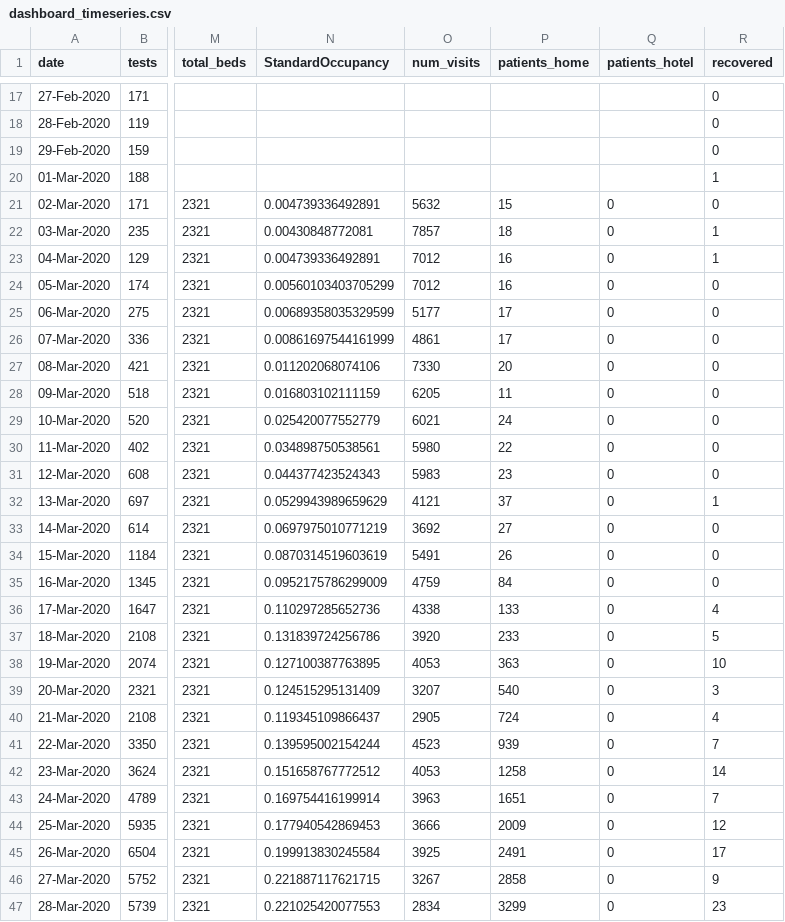
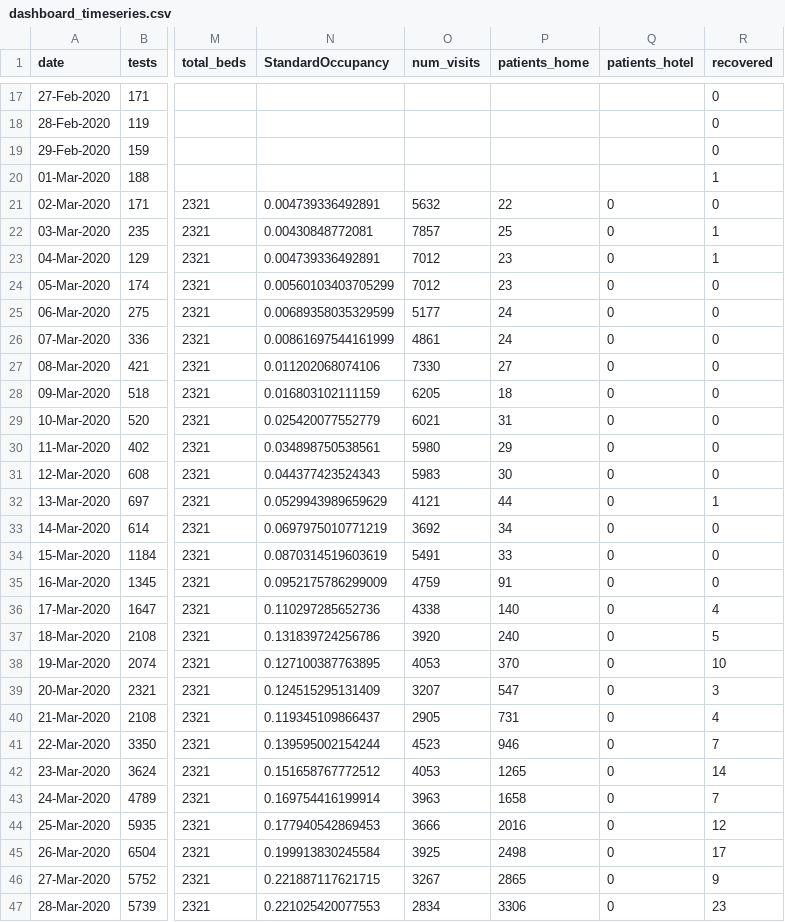
Before and after one commit to yuval-harpaz/covid-19-israel-matlab, a CSV file: data/Israel/dashboard_timeseries.csv, drawn as a sheet; only a part is shown, gaps mark what is left out; the diff covers the shown part only; the diff names each change by its address in the sheet, - before the commit and + after, or states it on an @@ line.

```diff
--- a/data/Israel/dashboard_timeseries.csv
+++ b/data/Israel/dashboard_timeseries.csv
-P21 (patients_home): 15
+P21 (patients_home): 22
-P22 (patients_home): 18
+P22 (patients_home): 25
-P23:P24 (patients_home): 16
+P23:P24 (patients_home): 23
-P25:P26 (patients_home): 17
+P25:P26 (patients_home): 24
-P27 (patients_home): 20
+P27 (patients_home): 27
-P28 (patients_home): 11
+P28 (patients_home): 18
-P29 (patients_home): 24
+P29 (patients_home): 31
-P30 (patients_home): 22
+P30 (patients_home): 29
-P31 (patients_home): 23
+P31 (patients_home): 30
-P32 (patients_home): 37
+P32 (patients_home): 44
-P33 (patients_home): 27
+P33 (patients_home): 34
-P34 (patients_home): 26
+P34 (patients_home): 33
-P35 (patients_home): 84
+P35 (patients_home): 91
-P36 (patients_home): 133
+P36 (patients_home): 140
-P37 (patients_home): 233
+P37 (patients_home): 240
-P38 (patients_home): 363
+P38 (patients_home): 370
-P39 (patients_home): 540
+P39 (patients_home): 547
-P40 (patients_home): 724
+P40 (patients_home): 731
-P41 (patients_home): 939
+P41 (patients_home): 946
-P42 (patients_home): 1258
+P42 (patients_home): 1265
-P43 (patients_home): 1651
+P43 (patients_home): 1658
-P44 (patients_home): 2009
+P44 (patients_home): 2016
-P45 (patients_home): 2491
+P45 (patients_home): 2498
-P46 (patients_home): 2858
+P46 (patients_home): 2865
-P47 (patients_home): 3299
+P47 (patients_home): 3306
```
Also changed, not shown: 133 edited cells elsewhere in this file, data/Israel/Israel_ministry_of_health.csv, 4 other files.
